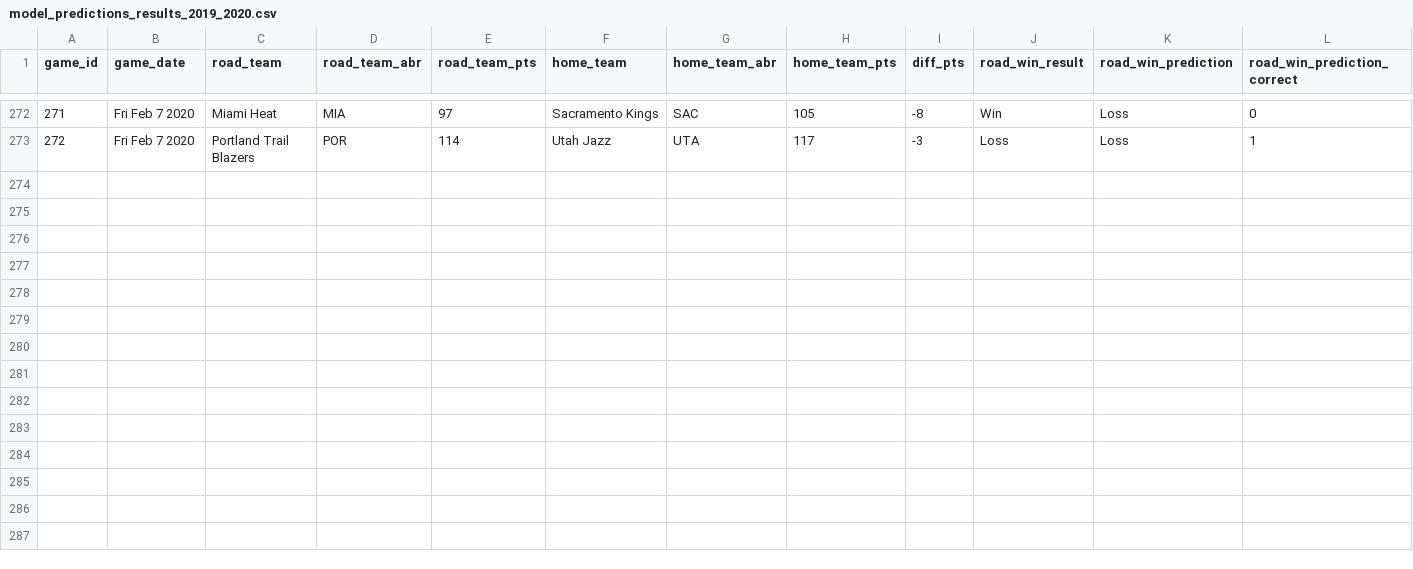
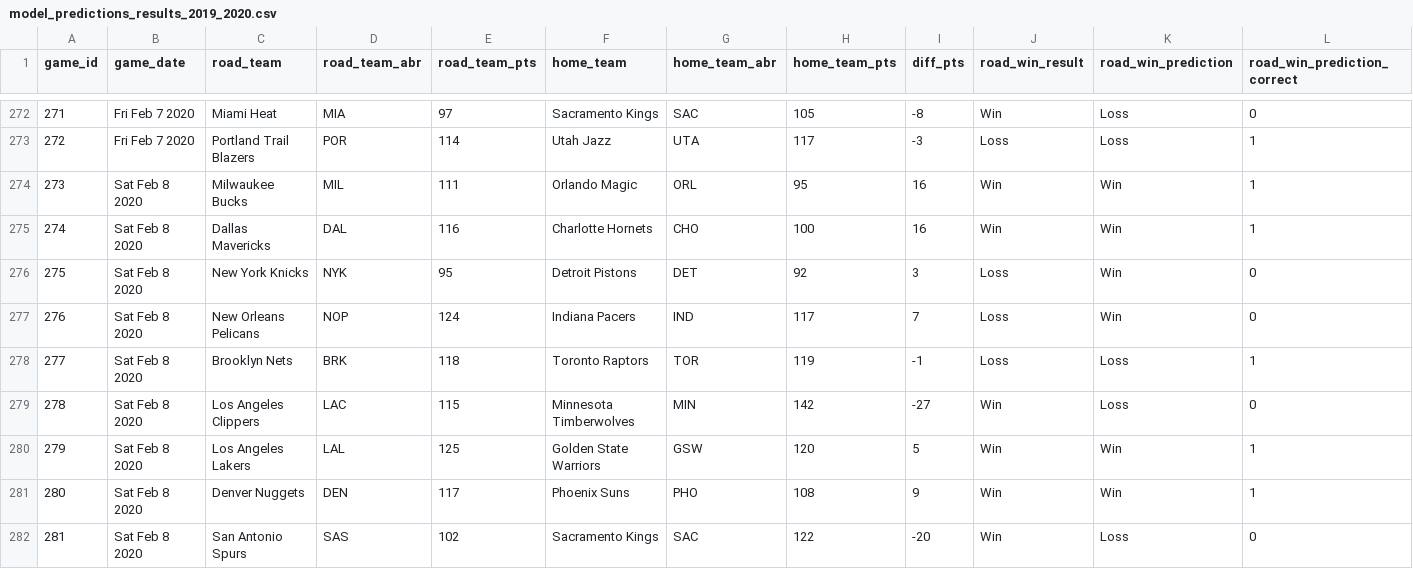
Before and after one commit to zsubhani/utexas_hw_python, a CSV file: model_predictions_results_2019_2020.csv, drawn as a sheet; only a part is shown, gaps mark what is left out.

Commit message:
updated results

```diff
--- a/model_predictions_results_2019_2020.csv
+++ b/model_predictions_results_2019_2020.csv
@@ -273 +273,10 @@
 272,Fri Feb 7 2020,Portland Trail Blazers,POR,114,Utah Jazz,UTA,117,-3,Loss,Loss,1
+273,Sat Feb 8 2020,Milwaukee Bucks,MIL,111,Orlando Magic,ORL,95,16,Win,Win,1
+274,Sat Feb 8 2020,Dallas Mavericks,DAL,116,Charlotte Hornets,CHO,100,16,Win,Win,1
+275,Sat Feb 8 2020,New York Knicks,NYK,95,Detroit Pistons,DET,92,3,Loss,Win,0
+276,Sat Feb 8 2020,New Orleans Pelicans,NOP,124,Indiana Pacers,IND,117,7,Loss,Win,0
+277,Sat Feb 8 2020,Brooklyn Nets,BRK,118,Toronto Raptors,TOR,119,-1,Loss,Loss,1
+278,Sat Feb 8 2020,Los Angeles Clippers,LAC,115,Minnesota Timberwolves,MIN,142,-27,Win,Loss,0
+279,Sat Feb 8 2020,Los Angeles Lakers,LAL,125,Golden State Warriors,GSW,120,5,Win,Win,1
+280,Sat Feb 8 2020,Denver Nuggets,DEN,117,Phoenix Suns,PHO,108,9,Win,Win,1
+281,Sat Feb 8 2020,San Antonio Spurs,SAS,102,Sacramento Kings,SAC,122,-20,Win,Loss,0
```
